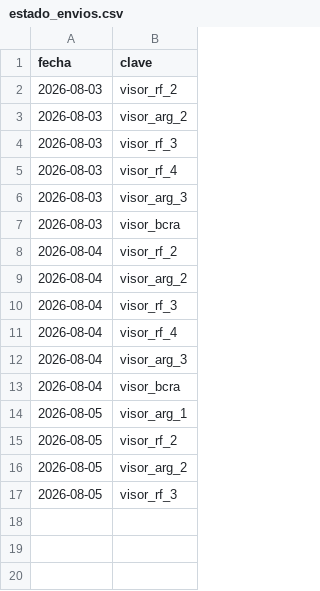
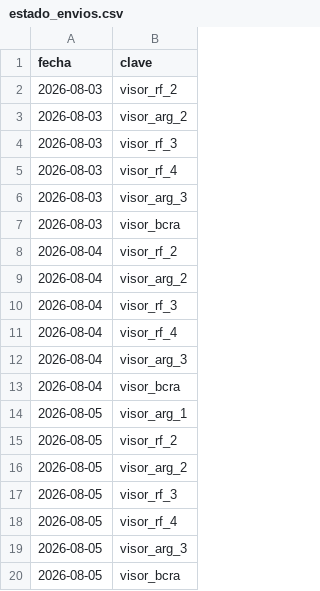
Before and after one commit to Inversiones0101/Placas_a_Telegram, a CSV file: estado_envios.csv, drawn as a sheet; the diff names each change by its address in the sheet, - before the commit and + after, or states it on an @@ line.

```diff
--- a/estado_envios.csv
+++ b/estado_envios.csv
+row 18: 2026-08-05 | visor_rf_4
+row 19: 2026-08-05 | visor_arg_3
+row 20: 2026-08-05 | visor_bcra
```
Also changed, not shown: 3 other files.
